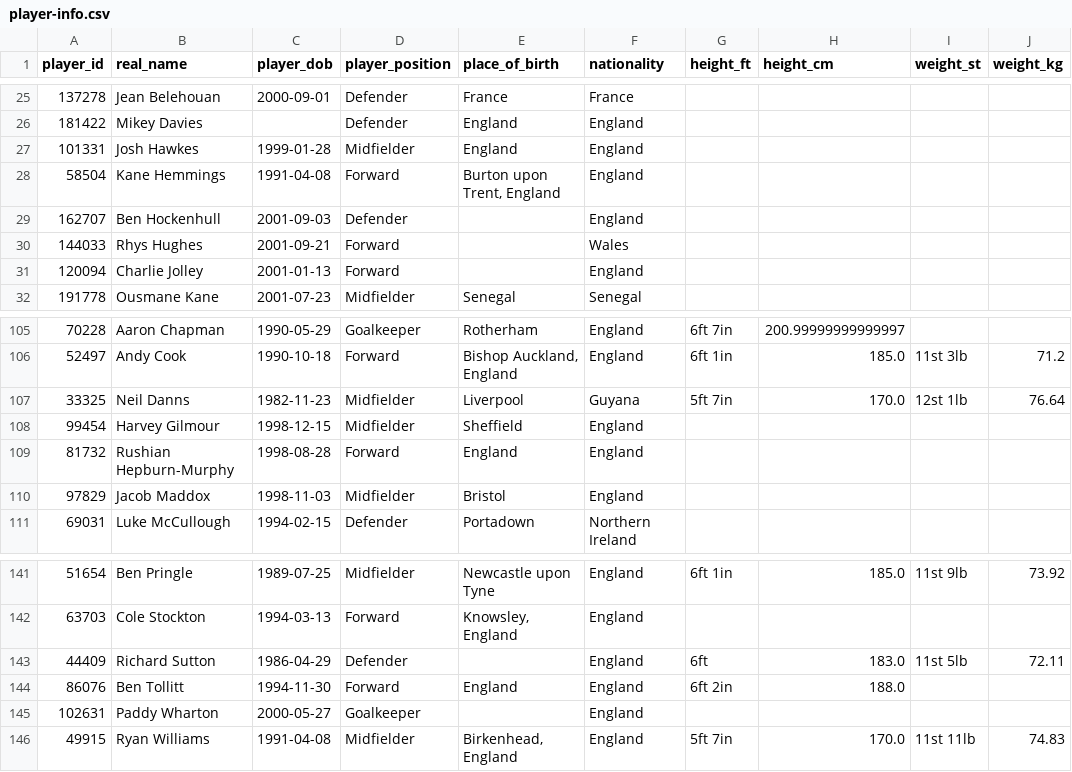
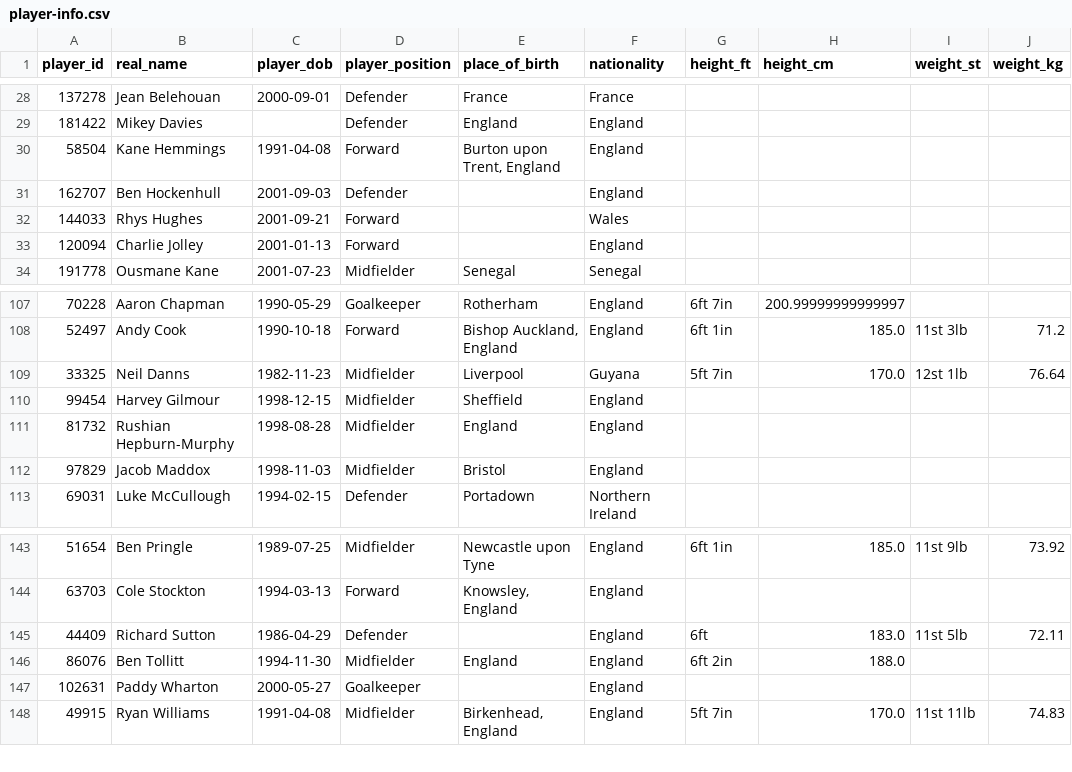
Before and after one commit to petebrown/scrape-player-info, a CSV file: data/player-info.csv, drawn as a sheet; only a part is shown, gaps mark what is left out; the diff covers the shown part only.

```diff
--- a/data/player-info.csv
+++ b/data/player-info.csv
@@ -26,3 +29,2 @@ player_id,real_name,player_dob,player_position,place_of_birth,nationality,height
 181422,Mikey Davies,,Defender,England,England,,,,
-101331,Josh Hawkes,1999-01-28,Midfielder,England,England,,,,
 58504,Kane Hemmings,1991-04-08,Forward,"Burton upon Trent, England",England,,,,
@@ -108,3 +110,3 @@ player_id,real_name,player_dob,player_position,place_of_birth,nationality,height
 99454,Harvey Gilmour,1998-12-15,Midfielder,Sheffield,England,,,,
-81732,Rushian Hepburn-Murphy,1998-08-28,Forward,England,England,,,,
+81732,Rushian Hepburn-Murphy,1998-08-28,Midfielder,England,England,,,,
 97829,Jacob Maddox,1998-11-03,Midfielder,Bristol,England,,,,
@@ -143,3 +145,3 @@ player_id,real_name,player_dob,player_position,place_of_birth,nationality,height
 44409,Richard Sutton,1986-04-29,Defender,,England,6ft,183.0,11st 5lb,72.11
-86076,Ben Tollitt,1994-11-30,Forward,England,England,6ft 2in,188.0,,
+86076,Ben Tollitt,1994-11-30,Midfielder,England,England,6ft 2in,188.0,,
 102631,Paddy Wharton,2000-05-27,Goalkeeper,,England,,,,
```
Also changed, not shown: 2 added rows and 7 edited cells elsewhere in this file.
